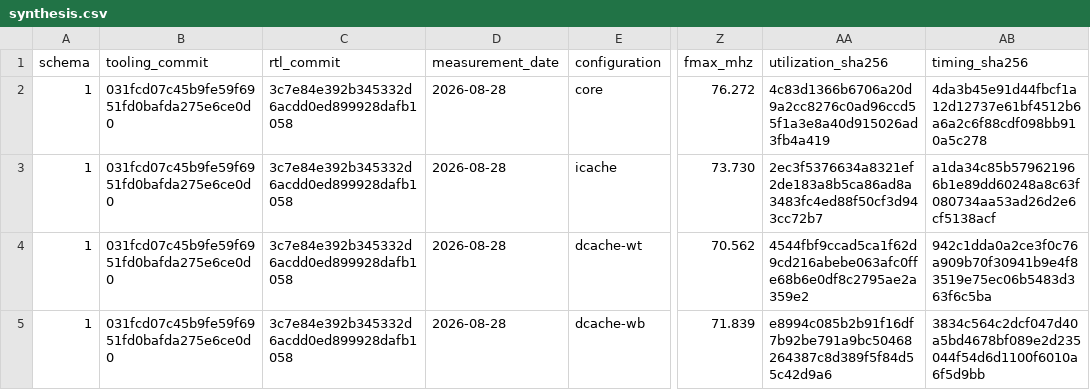
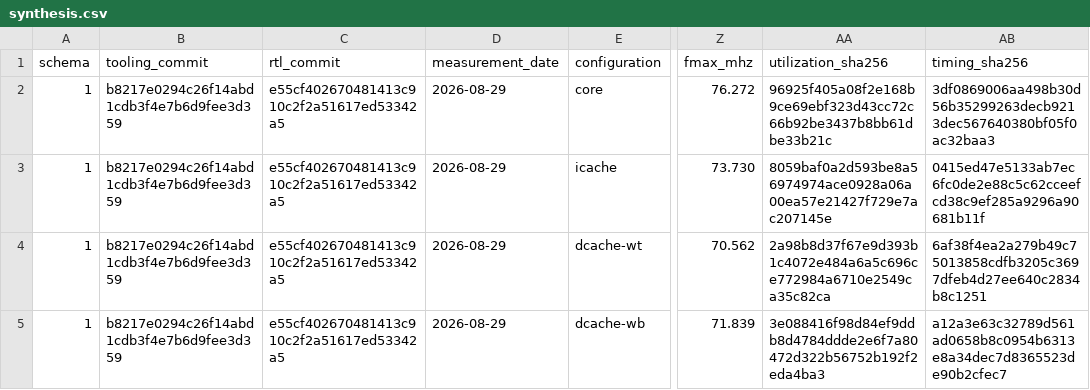
Before and after one commit to HuyHuy-bit/vericore-verified-rv32i-fpga-soc, a CSV file: results/synthesis.csv, drawn as a sheet; only a part is shown, gaps mark what is left out; the diff names each change by its address in the sheet, - before the commit and + after, or states it on an @@ line.

```diff
--- a/results/synthesis.csv
+++ b/results/synthesis.csv
-B2:B5 (tooling_commit): 031fcd07c45b9fe59f6951fd0bafda275e6ce0d0
+B2:B5 (tooling_commit): b8217e0294c26f14abd1cdb3f4e7b6d9fee3d359
-C2:C5 (rtl_commit): 3c7e84e392b345332d6acdd0ed899928dafb1058
+C2:C5 (rtl_commit): e55cf402670481413c910c2f2a51617ed53342a5
-D2:D5 (measurement_date): 2026-08-28
+D2:D5 (measurement_date): 2026-08-29
-AA2 (utilization_sha256): 4c83d1366b6706a20d9a2cc8276c0ad96ccd55f1a3e8a40d915026ad3fb4a419
+AA2 (utilization_sha256): 96925f405a08f2e168b9ce69ebf323d43cc72c66b92be3437b8bb61dbe33b21c
-AB2 (timing_sha256): 4da3b45e91d44fbcf1a12d12737e61bf4512b6a6a2c6f88cdf098bb910a5c278
+AB2 (timing_sha256): 3df0869006aa498b30d56b35299263decb9213dec567640380bf05f0ac32baa3
-AA3 (utilization_sha256): 2ec3f5376634a8321ef2de183a8b5ca86ad8a3483fc4ed88f50cf3d943cc72b7
+AA3 (utilization_sha256): 8059baf0a2d593be8a56974974ace0928a06a00ea57e21427f729e7ac207145e
-AB3 (timing_sha256): a1da34c85b579621966b1e89dd60248a8c63f080734aa53ad26d2e6cf5138acf
+AB3 (timing_sha256): 0415ed47e5133ab7ec6fc0de2e88c5c62cceefcd38c9ef285a9296a90681b11f
-AA4 (utilization_sha256): 4544fbf9ccad5ca1f62d9cd216abebe063afc0ffe68b6e0df8c2795ae2a359e2
+AA4 (utilization_sha256): 2a98b8d37f67e9d393b1c4072e484a6a5c696ce772984a6710e2549ca35c82ca
-AB4 (timing_sha256): 942c1dda0a2ce3f0c76a909b70f30941b9e4f83519e75ec06b5483d363f6c5ba
+AB4 (timing_sha256): 6af38f4ea2a279b49c75013858cdfb3205c3697dfeb4d27ee640c2834b8c1251
-AA5 (utilization_sha256): e8994c085b2b91f16df7b92be791a9bc50468264387c8d389f5f84d55c42d9a6
+AA5 (utilization_sha256): 3e088416f98d84ef9ddb8d4784ddde2e6f7a80472d322b56752b192f2eda4ba3
-AB5 (timing_sha256): 3834c564c2dcf047d40a5bd4678bf089e2d235044f54d6d1100f6010a6f5d9bb
+AB5 (timing_sha256): a12a3e63c32789d561ad0658b8c0954b6313e8a34dec7d8365523de90b2cfec7
```
Also changed, not shown: results/benchmarks.csv, 7 other files.
